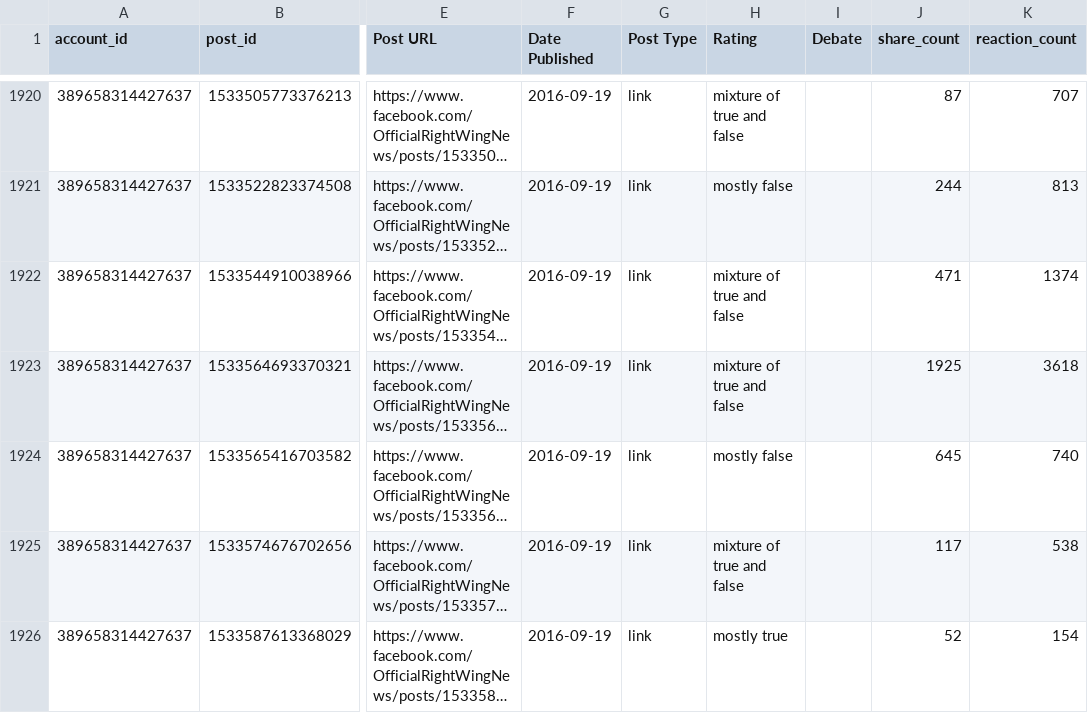
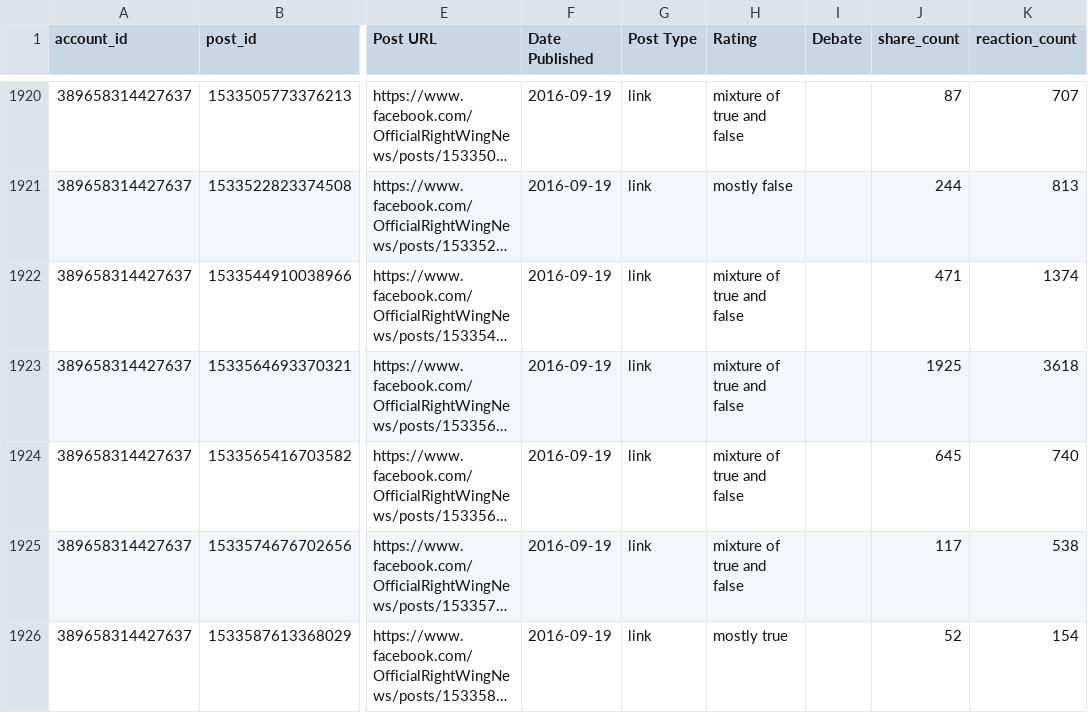
Before and after one commit to BuzzFeedNews/2016-10-facebook-fact-check, a CSV file: data/facebook-fact-check.csv, drawn as a sheet; only a part is shown, gaps mark what is left out; long unchanged cells end in …; the diff names each change by its address in the sheet, - before the commit and + after, or states it on an @@ line.

```diff
--- a/data/facebook-fact-check.csv
+++ b/data/facebook-fact-check.csv
-H1924 (Rating): mostly false
+H1924 (Rating): mixture of true and false
```
Also changed, not shown: 2 other files.
